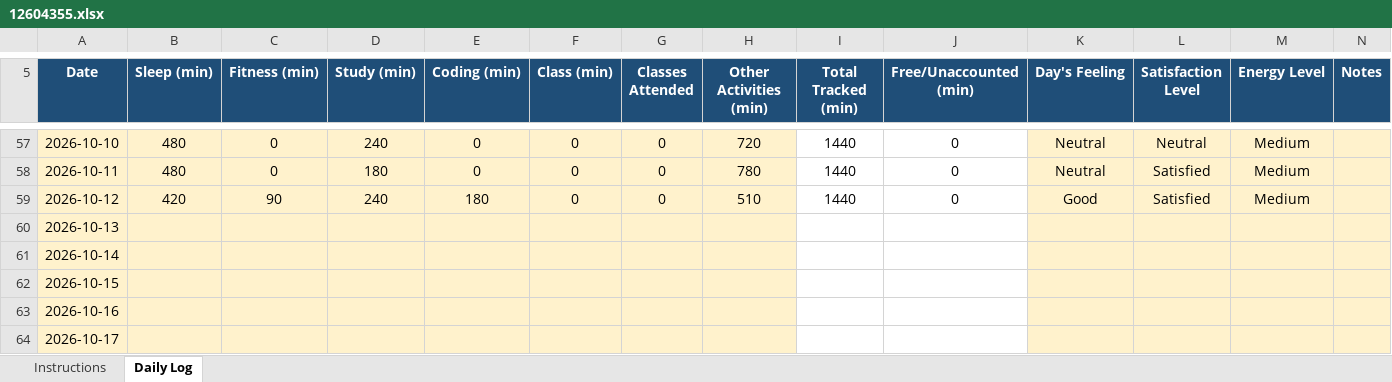
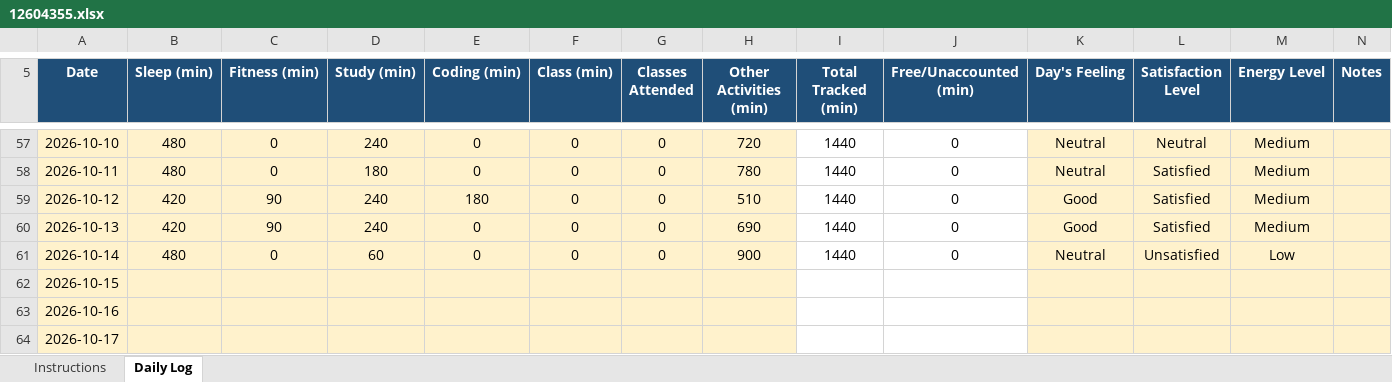
Before and after one commit to Hyghen/CAP776, an Excel workbook: 12604355.xlsx, sheet Daily Log, drawn as a sheet; only a part is shown, gaps mark what is left out; values as stored, in another font and other column widths than the file's, no borders; conditional formats not drawn; the diff names each change by its address in the sheet, - before the commit and + after, or states it on an @@ line.

Commit message:
Updated today at 10:40 PM 14-oct

```diff
--- a/12604355.xlsx (sheet Daily Log)
+++ b/12604355.xlsx (sheet Daily Log)
-B60 (Sleep (min)): (empty)
+B60 (Sleep (min)): 420
-C60 (Fitness (min)): (empty)
+C60 (Fitness (min)): 90
-D60 (Study (min)): (empty)
+D60 (Study (min)): 240
-E60:E61 (Coding (min)): (empty)
+E60:E61 (Coding (min)): 0
-F60:F61 (Class (min)): (empty)
+F60:F61 (Class (min)): 0
-G60:G61 (Classes Attended): (empty)
+G60:G61 (Classes Attended): 0
-H60 (Other Activities (min)): (empty)
+H60 (Other Activities (min)): 690
-I60:I61 (Total Tracked (min)): (empty)
+I60:I61 (Total Tracked (min)): 1440
-J60:J61 (Free/Unaccounted (min)): (empty)
+J60:J61 (Free/Unaccounted (min)): 0
-K60 (Day's Feeling): (empty)
+K60 (Day's Feeling): Good
-L60 (Satisfaction Level): (empty)
+L60 (Satisfaction Level): Satisfied
-M60 (Energy Level): (empty)
+M60 (Energy Level): Medium
-B61 (Sleep (min)): (empty)
+B61 (Sleep (min)): 480
-C61 (Fitness (min)): (empty)
+C61 (Fitness (min)): 0
-D61 (Study (min)): (empty)
+D61 (Study (min)): 60
-H61 (Other Activities (min)): (empty)
+H61 (Other Activities (min)): 900
-K61 (Day's Feeling): (empty)
+K61 (Day's Feeling): Neutral
-L61 (Satisfaction Level): (empty)
+L61 (Satisfaction Level): Unsatisfied
-M61 (Energy Level): (empty)
+M61 (Energy Level): Low
```
